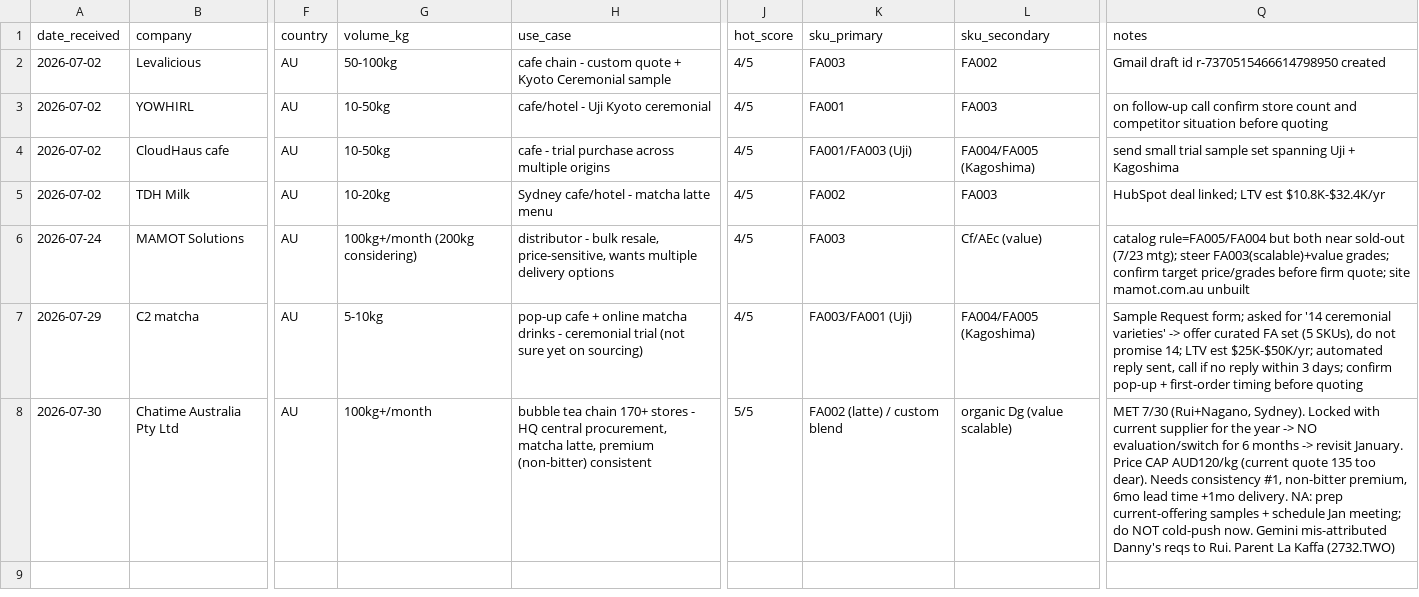
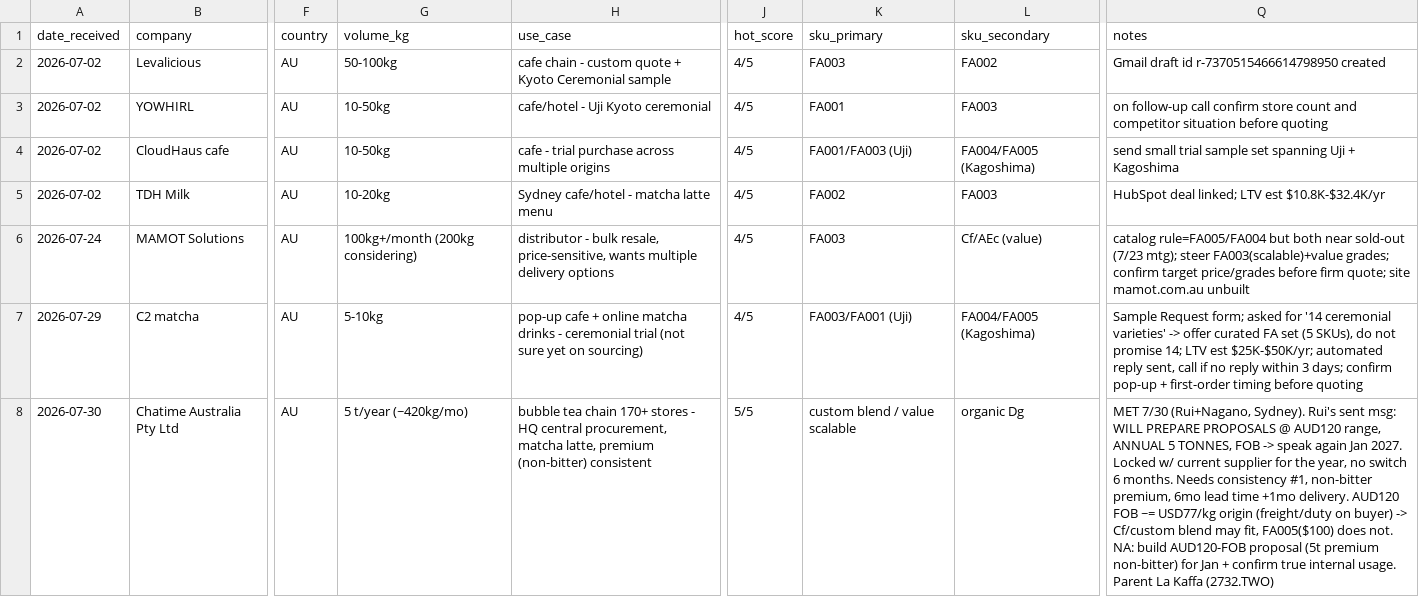
Before and after one commit to ruisasase-pyrenee/pyrenee-slack-agent, a CSV file: sales-ops/lead-tracker.csv, drawn as a sheet; only a part is shown, gaps mark what is left out; the diff names each change by its address in the sheet, - before the commit and + after, or states it on an @@ line.

```diff
--- a/sales-ops/lead-tracker.csv
+++ b/sales-ops/lead-tracker.csv
-G8 (volume_kg): 100kg+/month
+G8 (volume_kg): 5 t/year (~420kg/mo)
-K8 (sku_primary): FA002 (latte) / custom blend
+K8 (sku_primary): custom blend / value scalable
-L8 (sku_secondary): organic Dg (value scalable)
+L8 (sku_secondary): organic Dg
-Q8 (notes): …(Rui+Nagano, Sydney). Locked with current supplier for the year -> NO evaluation/switch for 6 months -> revisit January. Price CAP AUD120/kg (current quote 135 too dear). Needs consistency #1, non-bitter premium, 6mo lead time +1mo delivery. NA: prep current-offering samples + schedule Jan meeting; do NOT cold-push now. Gemini mis-attributed Danny's reqs to Rui. Parent La…
+Q8 (notes): …(Rui+Nagano, Sydney). Rui's sent msg: WILL PREPARE PROPOSALS @ AUD120 range, ANNUAL 5 TONNES, FOB -> speak again Jan 2027. Locked w/ current supplier for the year, no switch 6 months. Needs consistency #1, non-bitter premium, 6mo lead time +1mo delivery. AUD120 FOB ~= USD77/kg origin (freight/duty on buyer) -> Cf/custom blend may fit, FA005($100) does not. NA: build AUD120-FOB proposal (5t premium non-bitter) for Jan + confirm true internal usage. Parent La…
```
Also changed, not shown: 1 other file.
